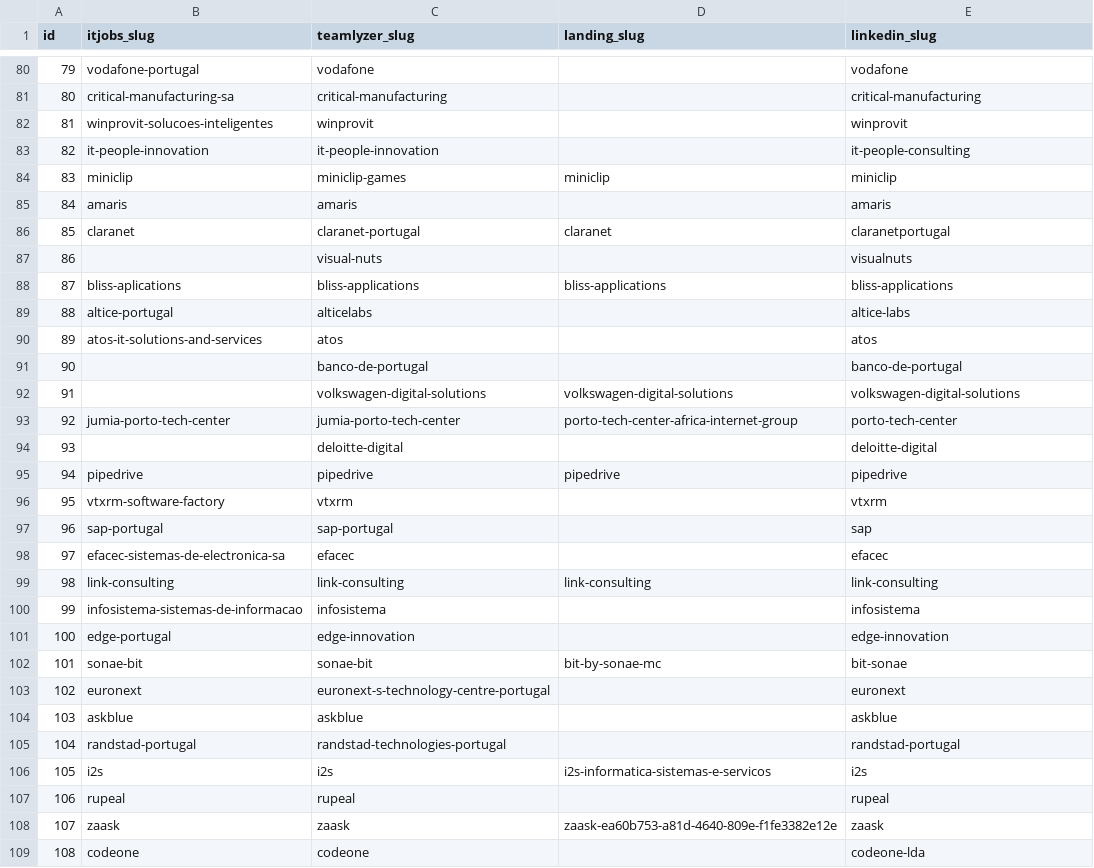
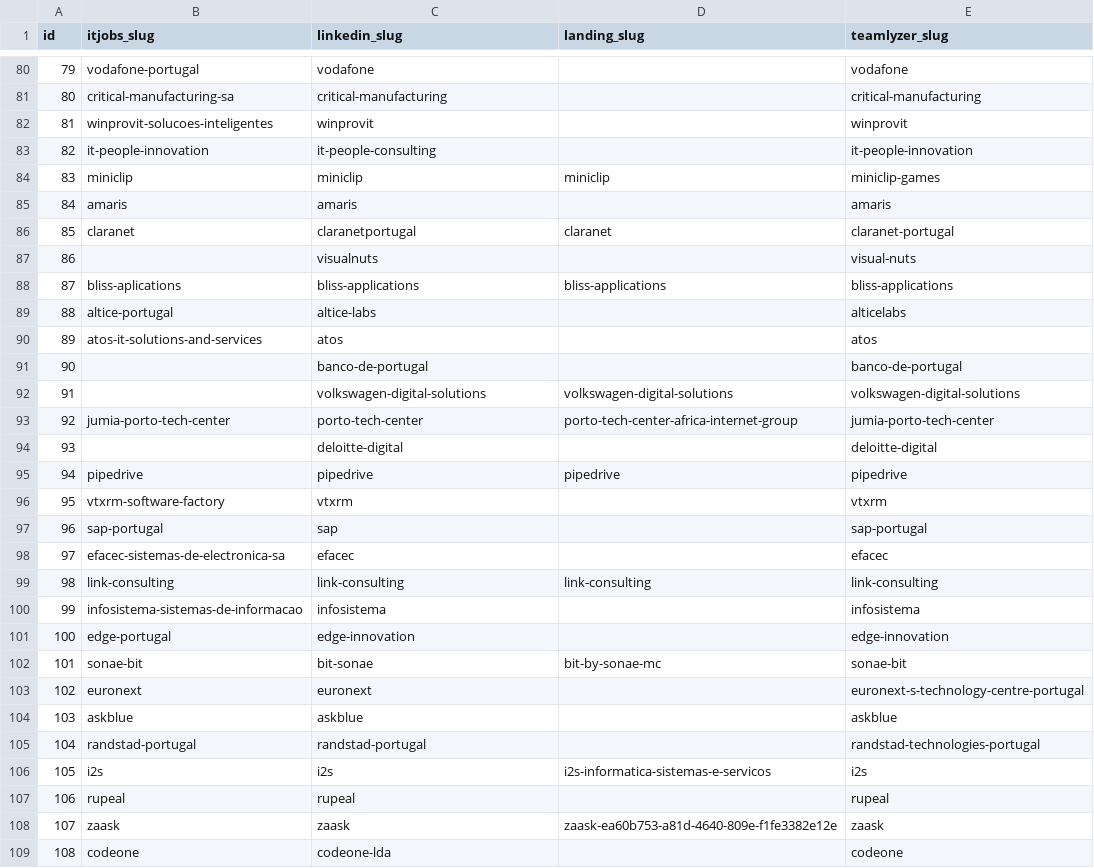
Before and after one commit to elitepc/chrome-addon, a CSV file: slugs.csv, drawn as a sheet; only a part is shown, gaps mark what is left out; the diff covers the shown part only.

Commit message:
Update slugs.csv

```diff
--- a/slugs.csv
+++ b/slugs.csv
@@ -1 +1 @@
-id,itjobs_slug,teamlyzer_slug,landing_slug,linkedin_slug
+id,itjobs_slug,linkedin_slug,landing_slug,teamlyzer_slug
@@ -82,9 +82,9 @@ id,itjobs_slug,teamlyzer_slug,landing_slug,linkedin_slug
 81,winprovit-solucoes-inteligentes,winprovit,,winprovit
-82,it-people-innovation,it-people-innovation,,it-people-consulting
-83,miniclip,miniclip-games,miniclip,miniclip
+82,it-people-innovation,it-people-consulting,,it-people-innovation
+83,miniclip,miniclip,miniclip,miniclip-games
 84,amaris,amaris,,amaris
-85,claranet,claranet-portugal,claranet,claranetportugal
-86,,visual-nuts,,visualnuts
+85,claranet,claranetportugal,claranet,claranet-portugal
+86,,visualnuts,,visual-nuts
 87,bliss-aplications,bliss-applications,bliss-applications,bliss-applications
-88,altice-portugal,alticelabs,,altice-labs
+88,altice-portugal,altice-labs,,alticelabs
 89,atos-it-solutions-and-services,atos,,atos
@@ -92,3 +92,3 @@ id,itjobs_slug,teamlyzer_slug,landing_slug,linkedin_slug
 91,,volkswagen-digital-solutions,volkswagen-digital-solutions,volkswagen-digital-solutions
-92,jumia-porto-tech-center,jumia-porto-tech-center,porto-tech-center-africa-internet-group,porto-tech-center
+92,jumia-porto-tech-center,porto-tech-center,porto-tech-center-africa-internet-group,jumia-porto-tech-center
 93,,deloitte-digital,,deloitte-digital
@@ -96,3 +96,3 @@ id,itjobs_slug,teamlyzer_slug,landing_slug,linkedin_slug
 95,vtxrm-software-factory,vtxrm,,vtxrm
-96,sap-portugal,sap-portugal,,sap
+96,sap-portugal,sap,,sap-portugal
 97,efacec-sistemas-de-electronica-sa,efacec,,efacec
@@ -101,6 +101,6 @@ id,itjobs_slug,teamlyzer_slug,landing_slug,linkedin_slug
 100,edge-portugal,edge-innovation,,edge-innovation
-101,sonae-bit,sonae-bit,bit-by-sonae-mc,bit-sonae
-102,euronext,euronext-s-technology-centre-portugal,,euronext
+101,sonae-bit,bit-sonae,bit-by-sonae-mc,sonae-bit
+102,euronext,euronext,,euronext-s-technology-centre-portugal
 103,askblue,askblue,,askblue
-104,randstad-portugal,randstad-technologies-portugal,,randstad-portugal
+104,randstad-portugal,randstad-portugal,,randstad-technologies-portugal
 105,i2s,i2s,i2s-informatica-sistemas-e-servicos,i2s
@@ -108,2 +108,2 @@ id,itjobs_slug,teamlyzer_slug,landing_slug,linkedin_slug
 107,zaask,zaask,zaask-ea60b753-a81d-4640-809e-f1fe3382e12e,zaask
-108,codeone,codeone,,codeone-lda
+108,codeone,codeone-lda,,codeone
```
Also changed, not shown: 175 edited cells elsewhere in this file.
